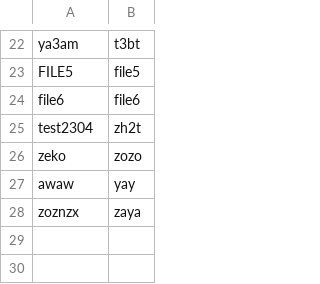
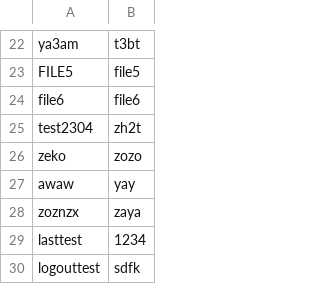
Before and after one commit to catsdisownedz/CallDataRecords, a CSV file: data/users.csv, drawn as a sheet; only a part is shown, gaps mark what is left out; the diff names each change by its address in the sheet, - before the commit and + after, or states it on an @@ line.

```diff
--- a/data/users.csv
+++ b/data/users.csv
+row 29: lasttest | 1234
+row 30: logouttest | sdfk
```
Also changed, not shown: 1 other file.
